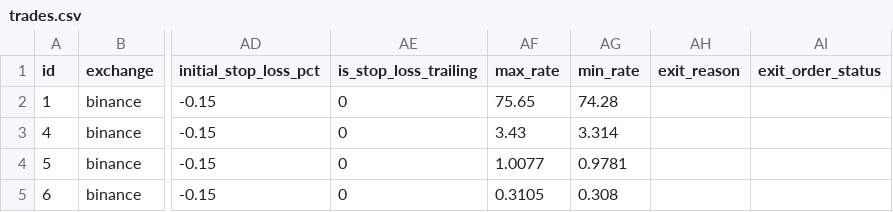
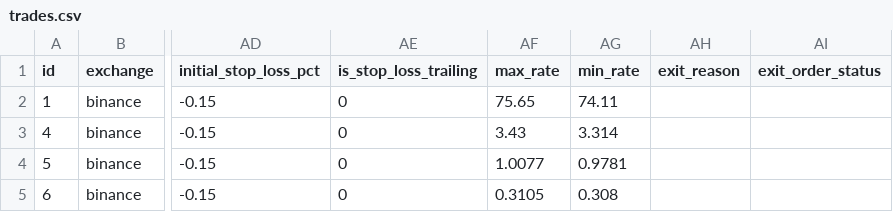
Before and after one commit to ggonzalezorellana/tradingdata, a CSV file: trades/ft-nf-30m/trades.csv, drawn as a sheet; only a part is shown, gaps mark what is left out; the diff names each change by its address in the sheet, - before the commit and + after, or states it on an @@ line.

```diff
--- a/trades/ft-nf-30m/trades.csv
+++ b/trades/ft-nf-30m/trades.csv
-AG2 (min_rate): 74.28
+AG2 (min_rate): 74.11
```
Also changed, not shown: metrics/decisions.csv, trades/ft-nf-15m/orders.csv, 5 other files.
